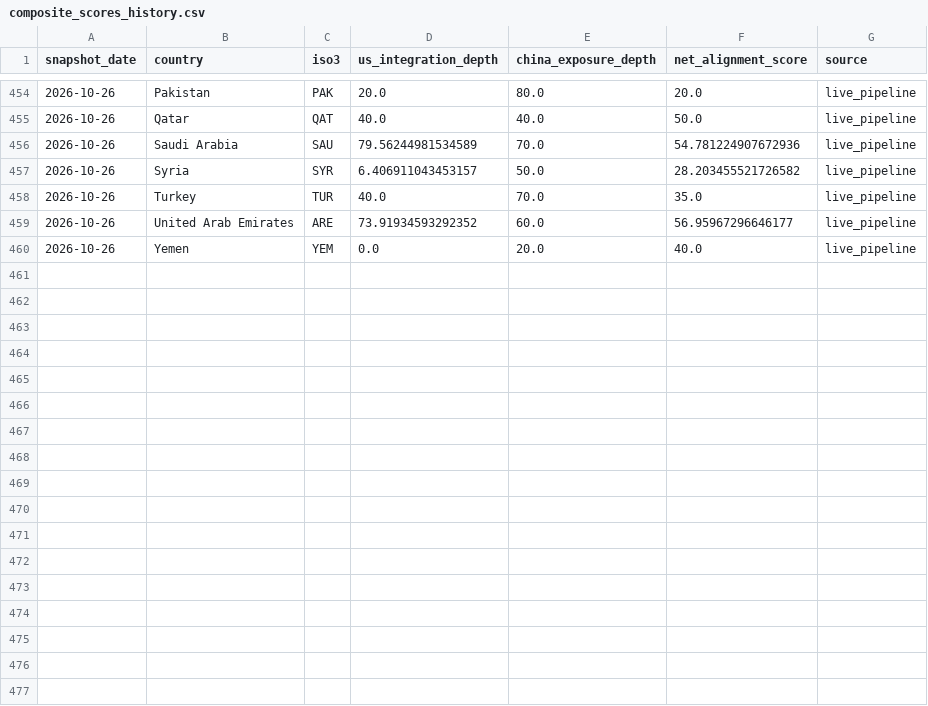
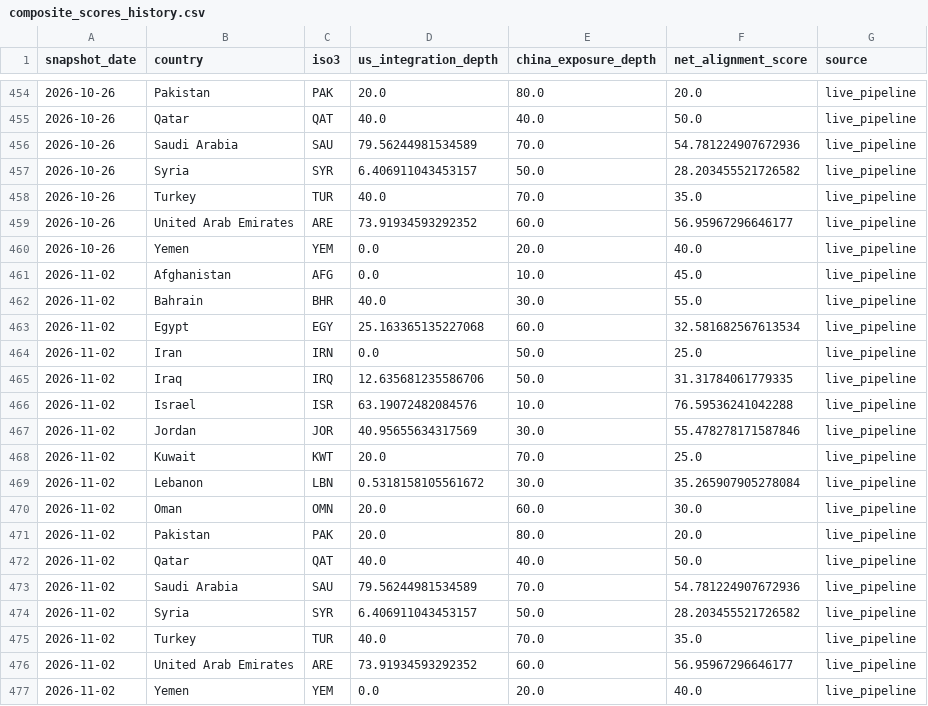
Before and after one commit to rafaywaqar2004-lang/oaqjp-final-project-emb-ai, a CSV file: data/computed/composite_scores_history.csv, drawn as a sheet; only a part is shown, gaps mark what is left out; the diff names each change by its address in the sheet, - before the commit and + after, or states it on an @@ line.

```diff
--- a/data/computed/composite_scores_history.csv
+++ b/data/computed/composite_scores_history.csv
+row 461: 2026-11-02 | Afghanistan | AFG | 0.0 | 10.0 | 45.0 | live_pipeline
+row 462: 2026-11-02 | Bahrain | BHR | 40.0 | 30.0 | 55.0 | live_pipeline
+row 463: 2026-11-02 | Egypt | EGY | 25.163365135227068 | 60.0 | 32.581682567613534 | live_pipeline
+row 464: 2026-11-02 | Iran | IRN | 0.0 | 50.0 | 25.0 | live_pipeline
+row 465: 2026-11-02 | Iraq | IRQ | 12.635681235586706 | 50.0 | 31.31784061779335 | live_pipeline
+row 466: 2026-11-02 | Israel | ISR | 63.19072482084576 | 10.0 | 76.59536241042288 | live_pipeline
+row 467: 2026-11-02 | Jordan | JOR | 40.95655634317569 | 30.0 | 55.478278171587846 | live_pipeline
+row 468: 2026-11-02 | Kuwait | KWT | 20.0 | 70.0 | 25.0 | live_pipeline
+row 469: 2026-11-02 | Lebanon | LBN | 0.5318158105561672 | 30.0 | 35.265907905278084 | live_pipeline
+row 470: 2026-11-02 | Oman | OMN | 20.0 | 60.0 | 30.0 | live_pipeline
+row 471: 2026-11-02 | Pakistan | PAK | 20.0 | 80.0 | 20.0 | live_pipeline
+row 472: 2026-11-02 | Qatar | QAT | 40.0 | 40.0 | 50.0 | live_pipeline
+row 473: 2026-11-02 | Saudi Arabia | SAU | 79.56244981534589 | 70.0 | 54.781224907672936 | live_pipeline
+row 474: 2026-11-02 | Syria | SYR | 6.406911043453157 | 50.0 | 28.203455521726582 | live_pipeline
+row 475: 2026-11-02 | Turkey | TUR | 40.0 | 70.0 | 35.0 | live_pipeline
+row 476: 2026-11-02 | United Arab Emirates | ARE | 73.91934593292352 | 60.0 | 56.95967296646177 | live_pipeline
+row 477: 2026-11-02 | Yemen | YEM | 0.0 | 20.0 | 40.0 | live_pipeline
```
